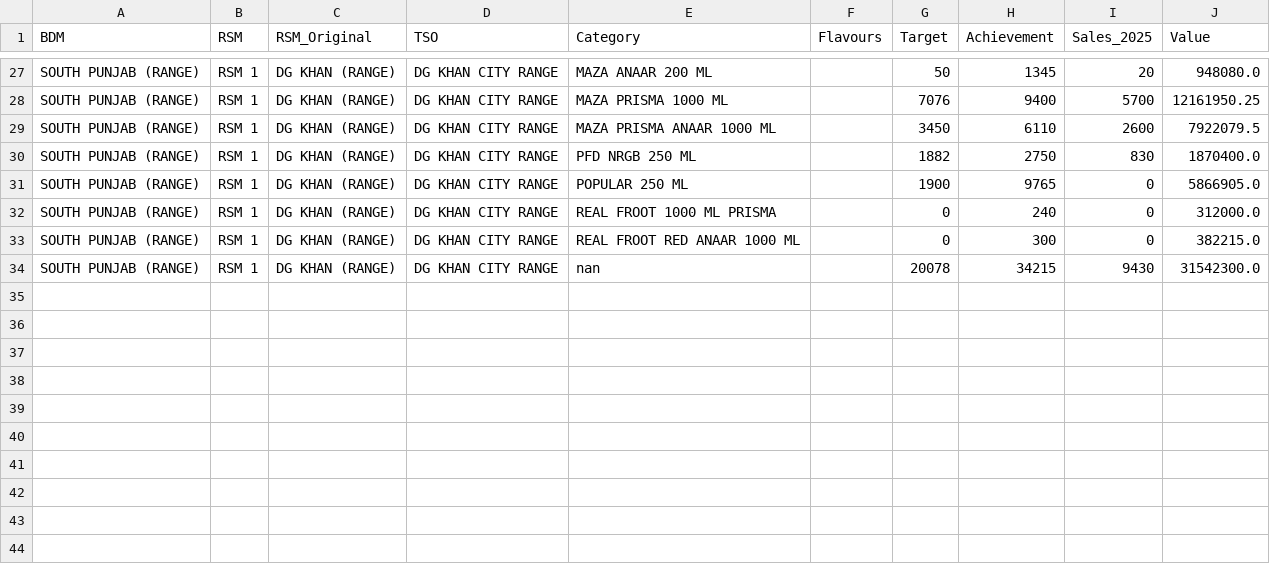
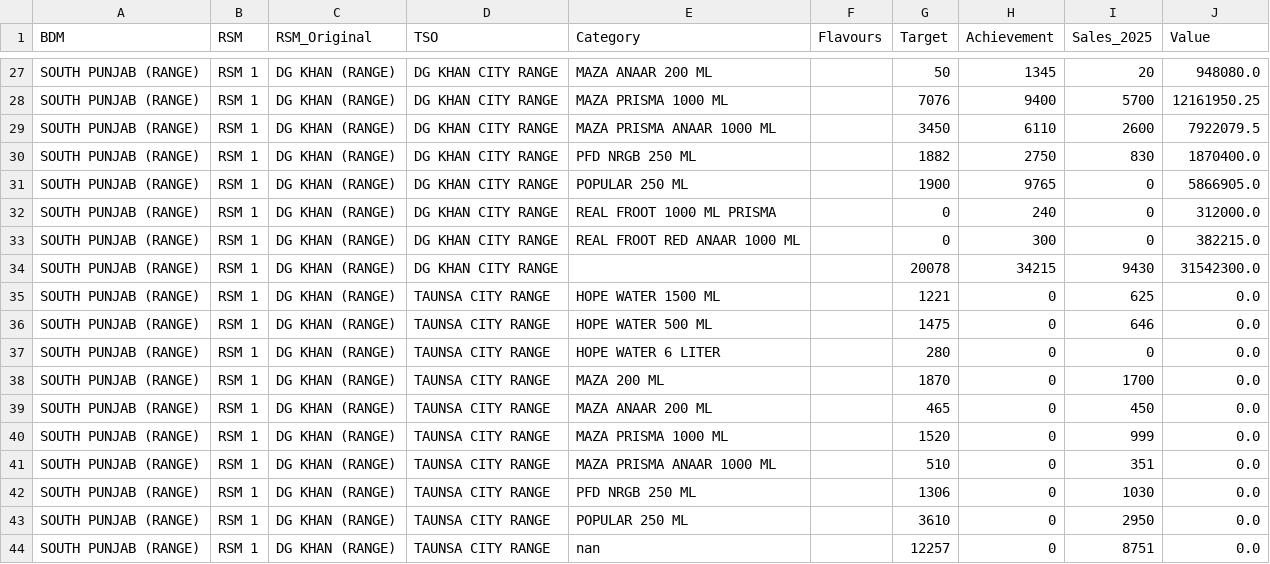
Before and after one commit to adeelrashid12/popular-dashboard, a CSV file: sales_database.csv, drawn as a sheet; only a part is shown, gaps mark what is left out.

Commit message:
Auto-update sales database

```diff
--- a/sales_database.csv
+++ b/sales_database.csv
@@ -33,2 +33,12 @@ SOUTH PUNJAB (RANGE),RSM 1,DG KHAN (RANGE),DG KHAN CITY RANGE,REAL FROOT 1000 ML
 SOUTH PUNJAB (RANGE),RSM 1,DG KHAN (RANGE),DG KHAN CITY RANGE,REAL FROOT RED ANAAR 1000 ML,,0,300,0,382215.0
-SOUTH PUNJAB (RANGE),RSM 1,DG KHAN (RANGE),DG KHAN CITY RANGE,nan,,20078,34215,9430,31542300.0
+SOUTH PUNJAB (RANGE),RSM 1,DG KHAN (RANGE),DG KHAN CITY RANGE,,,20078,34215,9430,31542300.0
+SOUTH PUNJAB (RANGE),RSM 1,DG KHAN (RANGE),TAUNSA CITY RANGE,HOPE WATER 1500 ML,,1221,0,625,0.0
+SOUTH PUNJAB (RANGE),RSM 1,DG KHAN (RANGE),TAUNSA CITY RANGE,HOPE WATER 500 ML,,1475,0,646,0.0
+SOUTH PUNJAB (RANGE),RSM 1,DG KHAN (RANGE),TAUNSA CITY RANGE,HOPE WATER 6 LITER,,280,0,0,0.0
+SOUTH PUNJAB (RANGE),RSM 1,DG KHAN (RANGE),TAUNSA CITY RANGE,MAZA 200 ML,,1870,0,1700,0.0
+SOUTH PUNJAB (RANGE),RSM 1,DG KHAN (RANGE),TAUNSA CITY RANGE,MAZA ANAAR 200 ML,,465,0,450,0.0
+SOUTH PUNJAB (RANGE),RSM 1,DG KHAN (RANGE),TAUNSA CITY RANGE,MAZA PRISMA 1000 ML,,1520,0,999,0.0
+SOUTH PUNJAB (RANGE),RSM 1,DG KHAN (RANGE),TAUNSA CITY RANGE,MAZA PRISMA ANAAR 1000 ML,,510,0,351,0.0
+SOUTH PUNJAB (RANGE),RSM 1,DG KHAN (RANGE),TAUNSA CITY RANGE,PFD NRGB 250 ML,,1306,0,1030,0.0
+SOUTH PUNJAB (RANGE),RSM 1,DG KHAN (RANGE),TAUNSA CITY RANGE,POPULAR 250 ML,,3610,0,2950,0.0
+SOUTH PUNJAB (RANGE),RSM 1,DG KHAN (RANGE),TAUNSA CITY RANGE,nan,,12257,0,8751,0.0
```
